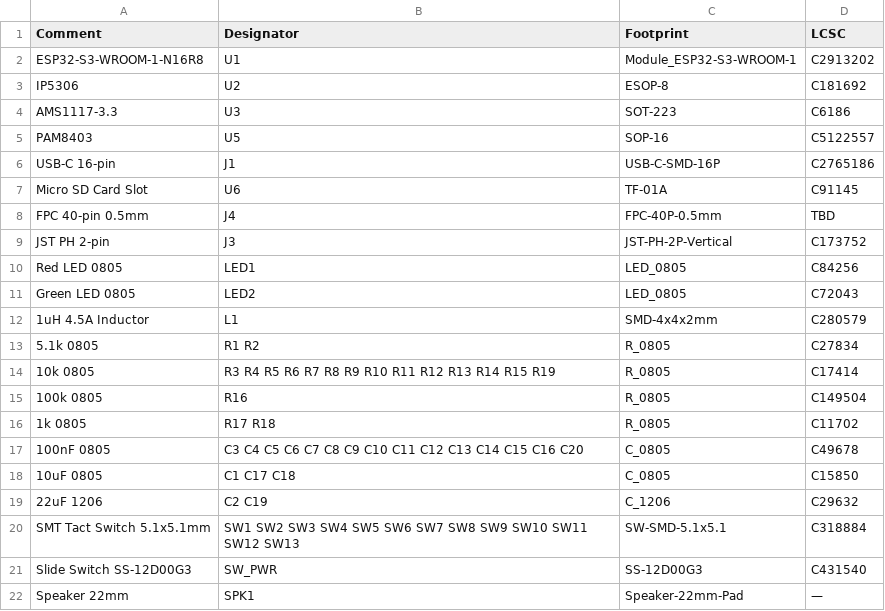
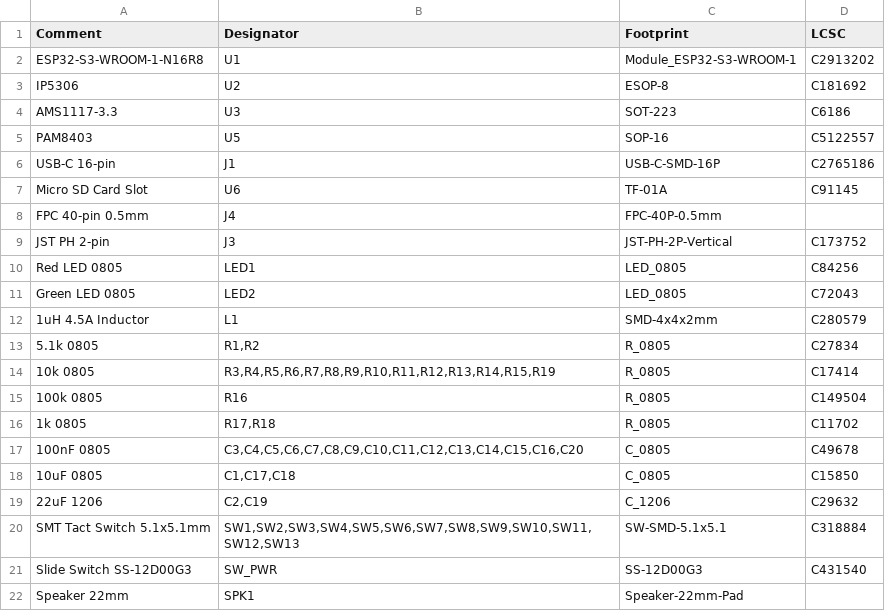
Before and after one commit to pjcau/esp32-emu-turbo, a CSV file: hardware/kicad/jlcpcb/bom.csv, drawn as a sheet.

```diff
--- a/hardware/kicad/jlcpcb/bom.csv
+++ b/hardware/kicad/jlcpcb/bom.csv
@@ -7,3 +7,3 @@ USB-C 16-pin,J1,USB-C-SMD-16P,C2765186
 Micro SD Card Slot,U6,TF-01A,C91145
-FPC 40-pin 0.5mm,J4,FPC-40P-0.5mm,TBD
+FPC 40-pin 0.5mm,J4,FPC-40P-0.5mm,
 JST PH 2-pin,J3,JST-PH-2P-Vertical,C173752
@@ -12,11 +12,11 @@ Green LED 0805,LED2,LED_0805,C72043
 1uH 4.5A Inductor,L1,SMD-4x4x2mm,C280579
-5.1k 0805,R1 R2,R_0805,C27834
-10k 0805,R3 R4 R5 R6 R7 R8 R9 R10 R11 R12 R13 R14 R15 R19,R_0805,C17414
+5.1k 0805,"R1,R2",R_0805,C27834
+10k 0805,"R3,R4,R5,R6,R7,R8,R9,R10,R11,R12,R13,R14,R15,R19",R_0805,C17414
 100k 0805,R16,R_0805,C149504
-1k 0805,R17 R18,R_0805,C11702
-100nF 0805,C3 C4 C5 C6 C7 C8 C9 C10 C11 C12 C13 C14 C15 C16 C20,C_0805,C49678
-10uF 0805,C1 C17 C18,C_0805,C15850
-22uF 1206,C2 C19,C_1206,C29632
-SMT Tact Switch 5.1x5.1mm,SW1 SW2 SW3 SW4 SW5 SW6 SW7 SW8 SW9 SW10 SW11 SW12 SW13,SW-SMD-5.1x5.1,C318884
+1k 0805,"R17,R18",R_0805,C11702
+100nF 0805,"C3,C4,C5,C6,C7,C8,C9,C10,C11,C12,C13,C14,C15,C16,C20",C_0805,C49678
+10uF 0805,"C1,C17,C18",C_0805,C15850
+22uF 1206,"C2,C19",C_1206,C29632
+SMT Tact Switch 5.1x5.1mm,"SW1,SW2,SW3,SW4,SW5,SW6,SW7,SW8,SW9,SW10,SW11,SW12,SW13",SW-SMD-5.1x5.1,C318884
 Slide Switch SS-12D00G3,SW_PWR,SS-12D00G3,C431540
-Speaker 22mm,SPK1,Speaker-22mm-Pad,—
+Speaker 22mm,SPK1,Speaker-22mm-Pad,
```
Also changed, not shown: release_jlcpcb/bom.csv.
